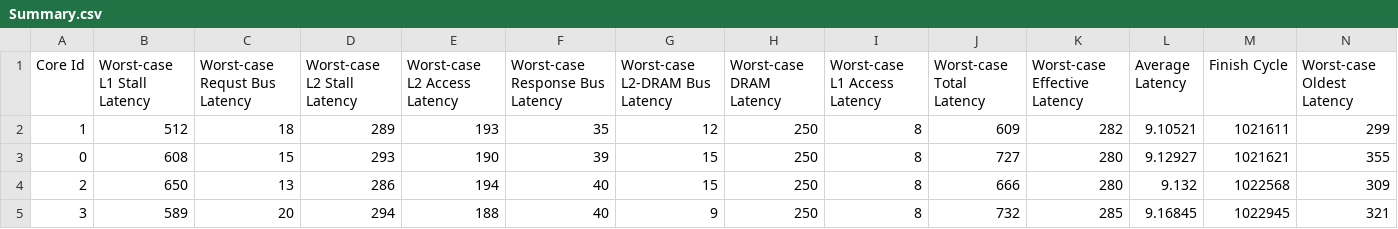
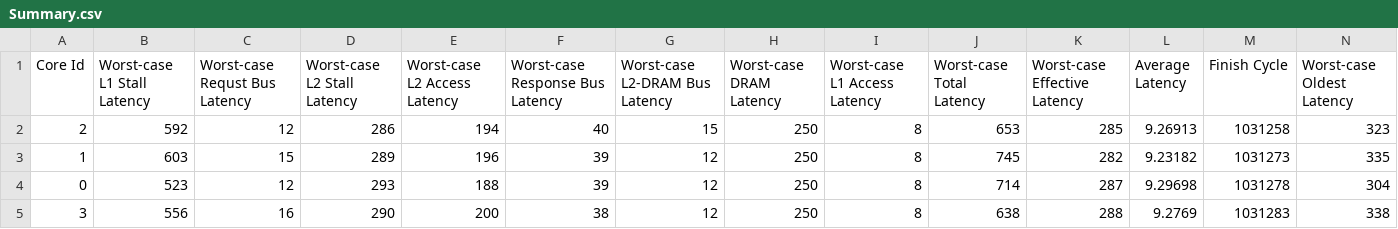
Before and after one commit to FanosResearch/OctopusSimulator, a CSV file: tutorial/00-setup-and-first-run/expected/Summary.csv, drawn as a sheet.

Commit message:
Memory M1: read-after-write to memory (write acknowledgement + read forwarding)
A read of a line must observe every earlier write of that line. The LLC dropped a
written line as soon as the write left, so a later miss could reach memory first:
measured with the new OCTOPUS_MEM_HAZARD detector, directory 884, Grid2B 548 and
MCsim MEDUSA 3196 overtakes on EEMBC (snoop 0: End2End's TX rollback forwards).

- Memory controllers acknowledge a MEM_WRITE when they accept it (K_MEM_WACK, id 0,
  no data), on a sideband of the point-to-point memory bus (no data slot).
- BaseController keeps written lines and their data until acknowledged and fills a
  MEM_READ of such a line from them (FILL_ROLLBACK); the entries count in pwb_size.
- MCsimInterface answers a read of a line whose write MCsim has not performed.
- Memory controllers queue responses instead of exit(0) on a full interface.
- The new timing exposed a directory L1 gap: a back-invalidation from an LLC
  eviction reaching an owner still in IM_a faulted. MSI_directory_v3 and
  MESI_directory_v2 stall it (IM_a + Inv -> Stall, as MOESI_directory already did);
  the directory presets and sweep_protocols.sh use them.
- OCTOPUS_MEM_HAZARD=1|fatal, REG-HAZARD in the regression; REG-BUS (tutorial 00
  expected Summary), REG-MESH and REG-TDM references regenerated.

After: 0 overtakes in all seven configurations, 70/70 runs complete; run.sh all
0 failures. Finish cycles within +-2.1% on EEMBC except cacheb01 under MEDUSA (-11%).
Plan: docs/NoC_Memory_Plan.md; forwarding latency: issue #13.

```diff
--- a/tutorial/00-setup-and-first-run/expected/Summary.csv
+++ b/tutorial/00-setup-and-first-run/expected/Summary.csv
@@ -1,5 +1,5 @@
 Core Id,Worst-case L1 Stall Latency,Worst-case Requst Bus Latency,Worst-case L2 Stall Latency,Worst-case L2 Access Latency,Worst-case Response Bus Latency,Worst-case L2-DRAM Bus Latency,Worst-case DRAM Latency,Worst-case L1 Access Latency,Worst-case Total Latency,Worst-case Effective Latency,Average Latency,Finish Cycle,Worst-case Oldest Latency
-1,512,18,289,193,35,12,250,8,609,282,9.10521,1021611,299
-0,608,15,293,190,39,15,250,8,727,280,9.12927,1021621,355
-2,650,13,286,194,40,15,250,8,666,280,9.132,1022568,309
-3,589,20,294,188,40,9,250,8,732,285,9.16845,1022945,321
+2,592,12,286,194,40,15,250,8,653,285,9.26913,1031258,323
+1,603,15,289,196,39,12,250,8,745,282,9.23182,1031273,335
+0,523,12,293,188,39,12,250,8,714,287,9.29698,1031278,304
+3,556,16,290,200,38,12,250,8,638,288,9.2769,1031283,338
```
Also changed, not shown: configuration/SystemConfigurations/MultiCoreSystem_Directory.csv, configuration/SystemConfigurations/MultiCoreSystem_Grid.csv, 36 other files.
